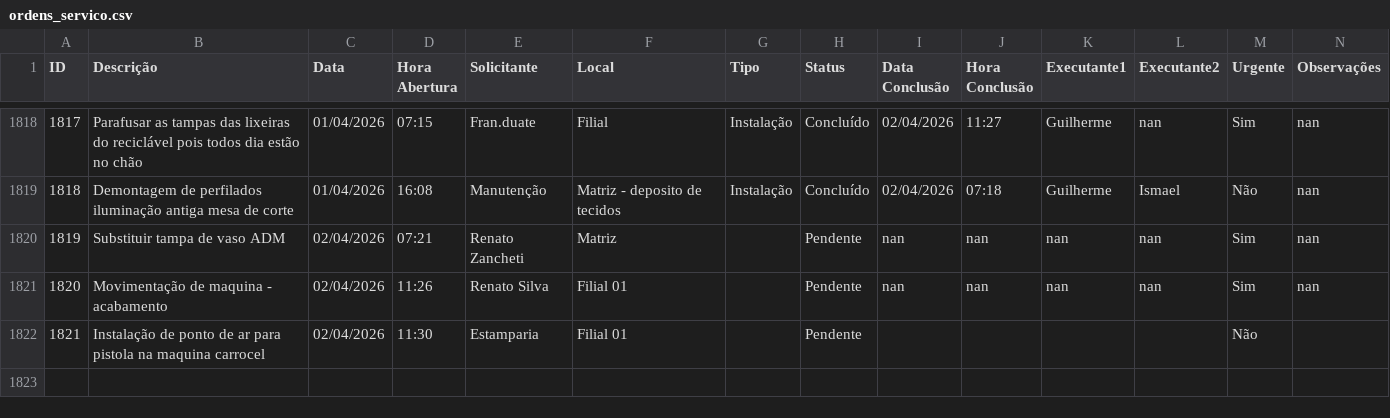
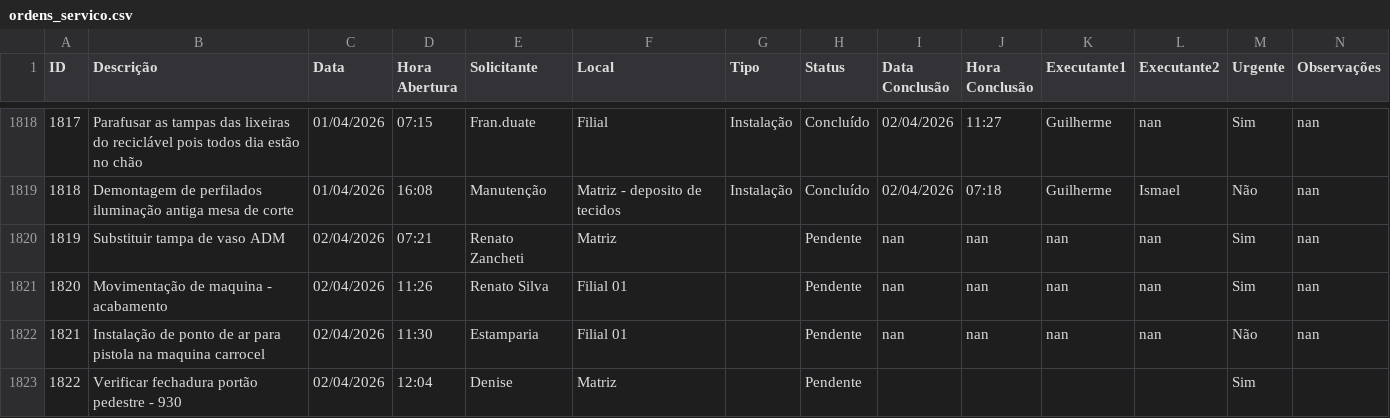
Before and after one commit to vilelarobson0971/os_manut, a CSV file: ordens_servico.csv, drawn as a sheet; only a part is shown, gaps mark what is left out; the diff names each change by its address in the sheet, - before the commit and + after, or states it on an @@ line.

Commit message:
Atualização automática do sistema de OS

```diff
--- a/ordens_servico.csv
+++ b/ordens_servico.csv
-I1822 (Data Conclusão): (empty)
+I1822 (Data Conclusão): nan
-J1822 (Hora Conclusão): (empty)
+J1822 (Hora Conclusão): nan
-K1822 (Executante1): (empty)
+K1822 (Executante1): nan
-L1822 (Executante2): (empty)
+L1822 (Executante2): nan
-N1822 (Observações): (empty)
+N1822 (Observações): nan
+row 1823: 1822 | Verificar fechadura portão pedestre - 930 | 02/04/2026 | 12:04 | Denise | Matriz |  | Pendente |  |  |  |  | Sim
```
